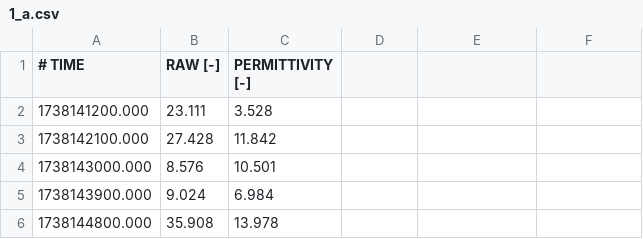
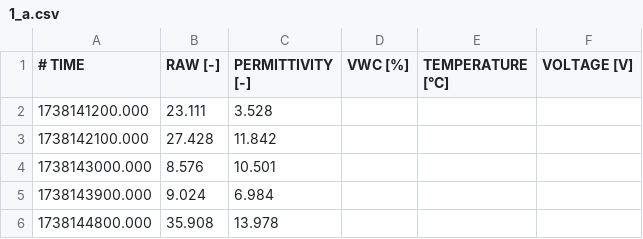
Before and after one commit to thkrz/SenMei3000, a CSV file: www/data/1_a.csv, drawn as a sheet; only a part is shown.

```diff
--- a/www/data/1_a.csv
+++ b/www/data/1_a.csv
@@ -1,2 +1,2 @@
-# TIME,RAW [-],PERMITTIVITY [-]
+# TIME,RAW [-],PERMITTIVITY [-],VWC [%],TEMPERATURE [°C],VOLTAGE [V]
 1738141200.000,23.111,3.528
```
Also changed, not shown: 5 other files.
